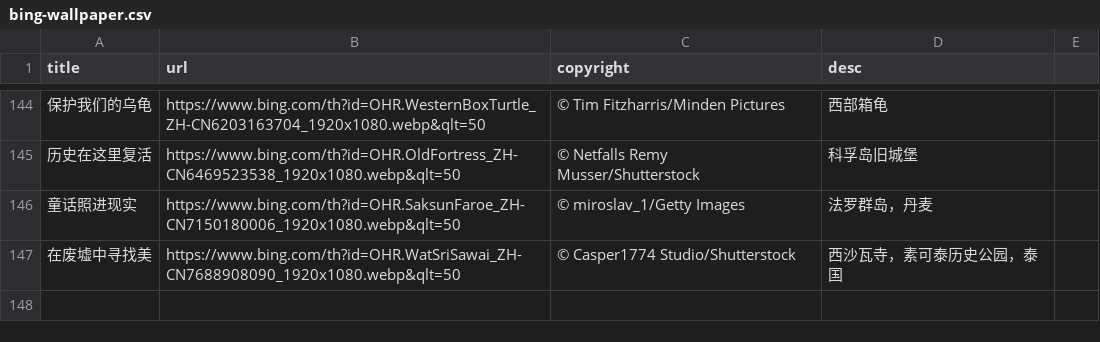
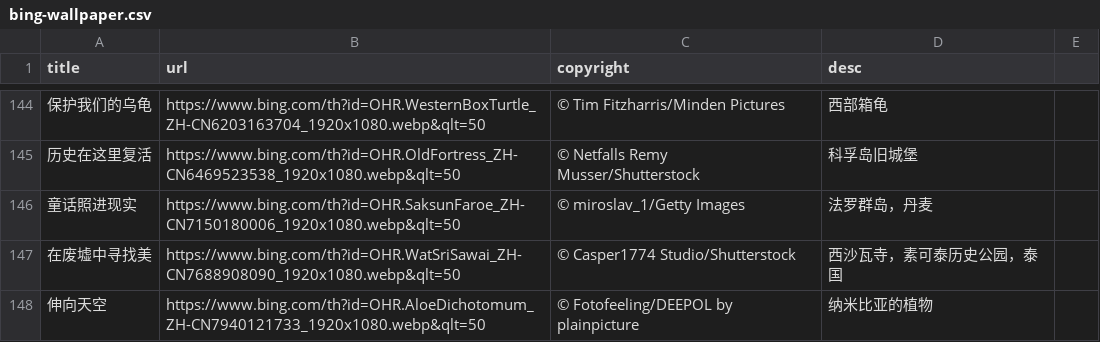
Before and after one commit to FrankFan/bing-wallpaper, a CSV file: bing-wallpaper.csv, drawn as a sheet; only a part is shown, gaps mark what is left out; the diff names each change by its address in the sheet, - before the commit and + after, or states it on an @@ line.

Commit message:
sync daily wallpaper

```diff
--- a/bing-wallpaper.csv
+++ b/bing-wallpaper.csv
+row 148: 伸向天空 | https://www.bing.com/th?id=OHR.AloeDichotomum_ZH-CN7940121733_1920x1080.webp&qlt=50 | © Fotofeeling/DEEPOL by plainpicture | 纳米比亚的植物
```
